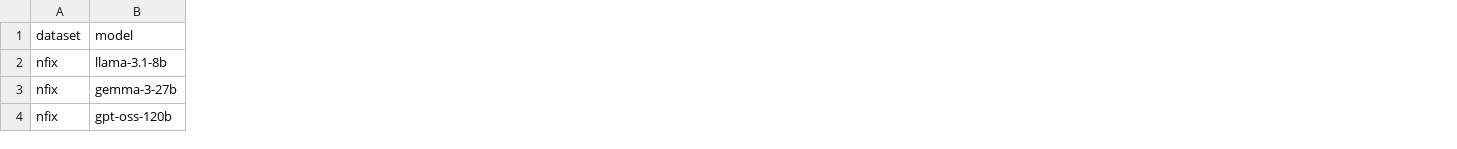
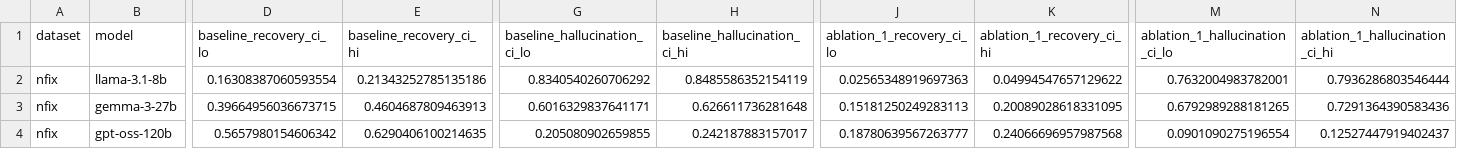
Before and after one commit to kevinqnb/scholarlm, a CSV file: results/ablation/ablation_nfix.csv, drawn as a sheet; only a part is shown, gaps mark what is left out; the diff covers the shown part only; the diff names each change by its address in the sheet, - before the commit and + after, or states it on an @@ line.

Commit message:
New tables.

```diff
--- a/results/ablation/ablation_nfix.csv
+++ b/results/ablation/ablation_nfix.csv
+column D (baseline_recovery_ci_lo), rows 2-4: 0.16308387060593554 | 0.39664956036673715 | 0.5657980154606342
+column E (baseline_recovery_ci_hi), rows 2-4: 0.21343252785135186 | 0.4604687809463913 | 0.6290406100214635
+column G (baseline_hallucination_ci_lo), rows 2-4: 0.8340540260706292 | 0.6016329837641171 | 0.205080902659855
+column H (baseline_hallucination_ci_hi), rows 2-4: 0.8485586352154119 | 0.626611736281648 | 0.242187883157017
+column J (ablation_1_recovery_ci_lo), rows 2-4: 0.02565348919697363 | 0.15181250249283113 | 0.18780639567263777
+column K (ablation_1_recovery_ci_hi), rows 2-4: 0.04994547657129622 | 0.20089028618331095 | 0.24066696957987568
+column M (ablation_1_hallucination_ci_lo), rows 2-4: 0.7632004983782001 | 0.6792989288181265 | 0.0901090275196554
+column N (ablation_1_hallucination_ci_hi), rows 2-4: 0.7936286803546444 | 0.7291364390583436 | 0.12527447919402437
```
Also changed, not shown: 20 added columns elsewhere in this file, results/ablation/ablation_pond.csv, 14 other files.
